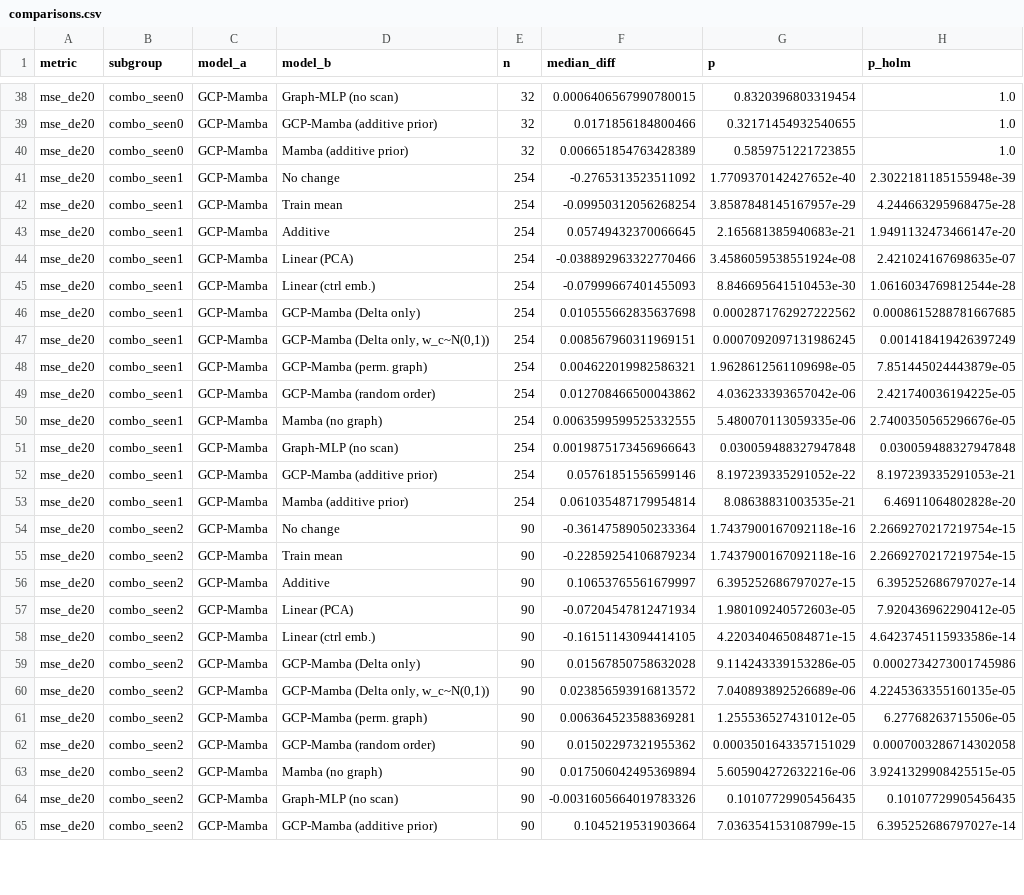
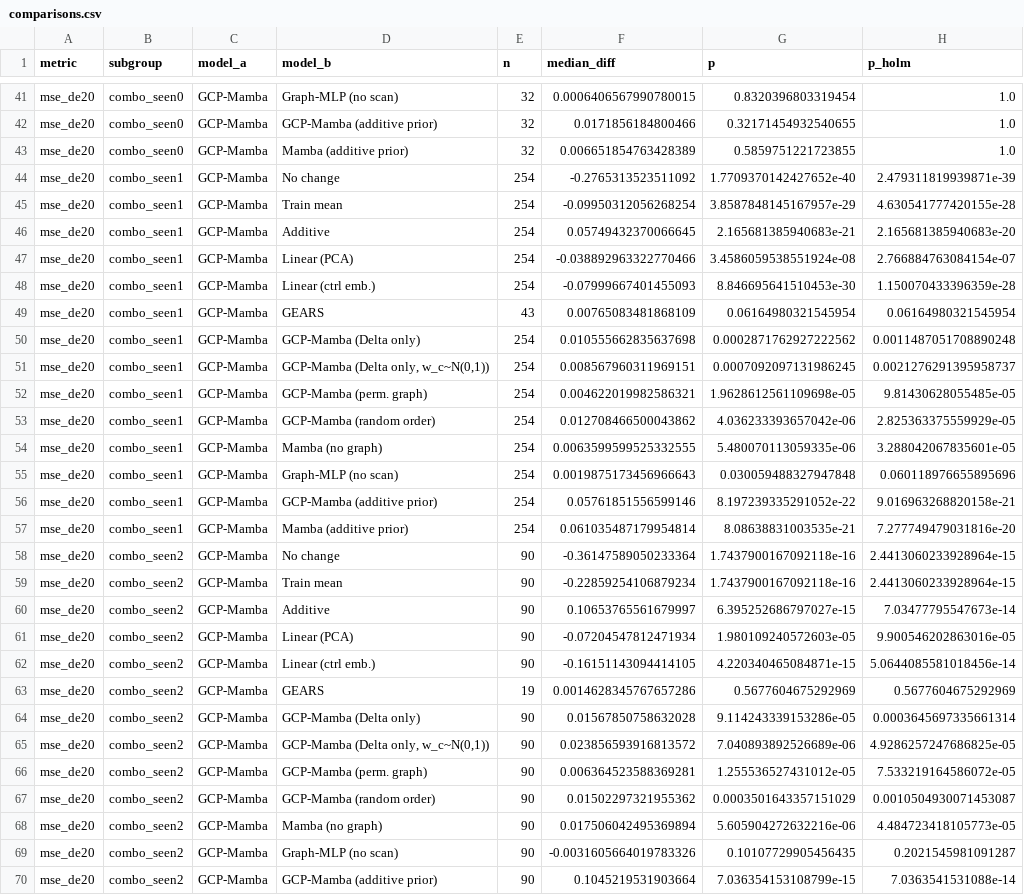
Before and after one commit to The-MathKing/gcpmamba, a CSV file: results/comparisons.csv, drawn as a sheet; only a part is shown, gaps mark what is left out; addresses are those after the commit; the diff covers the shown part only; the diff names each change by its address in the sheet, - before the commit and + after, or states it on an @@ line.

```diff
--- a/results/comparisons.csv
+++ b/results/comparisons.csv
-H44 (p_holm): 2.3022181185155948e-39
+H44 (p_holm): 2.479311819939871e-39
-H45 (p_holm): 4.244663295968475e-28
+H45 (p_holm): 4.630541777420155e-28
-H46 (p_holm): 1.9491132473466147e-20
+H46 (p_holm): 2.165681385940683e-20
-H47 (p_holm): 2.421024167698635e-07
+H47 (p_holm): 2.766884763084154e-07
-H48 (p_holm): 1.0616034769812544e-28
+H48 (p_holm): 1.150070433396359e-28
+row 49: mse_de20 | combo_seen1 | GCP-Mamba | GEARS | 43 | 0.00765083481868109 | 0.06164980321545954 | 0.06164980321545954
-H50 (p_holm): 0.0008615288781667685
+H50 (p_holm): 0.0011487051708890248
-H51 (p_holm): 0.001418419426397249
+H51 (p_holm): 0.0021276291395958737
-H52 (p_holm): 7.851445024443879e-05
+H52 (p_holm): 9.81430628055485e-05
-H53 (p_holm): 2.421740036194225e-05
+H53 (p_holm): 2.825363375559929e-05
-H54 (p_holm): 2.7400350565296676e-05
+H54 (p_holm): 3.288042067835601e-05
-H55 (p_holm): 0.030059488327947848
+H55 (p_holm): 0.060118976655895696
-H56 (p_holm): 8.197239335291053e-21
+H56 (p_holm): 9.016963268820158e-21
-H57 (p_holm): 6.46911064802828e-20
+H57 (p_holm): 7.277749479031816e-20
-H58:H59 (p_holm): 2.2669270217219754e-15
+H58:H59 (p_holm): 2.4413060233928964e-15
-H60 (p_holm): 6.395252686797027e-14
+H60 (p_holm): 7.03477795547673e-14
-H61 (p_holm): 7.920436962290412e-05
+H61 (p_holm): 9.900546202863016e-05
-H62 (p_holm): 4.6423745115933586e-14
+H62 (p_holm): 5.0644085581018456e-14
+row 63: mse_de20 | combo_seen2 | GCP-Mamba | GEARS | 19 | 0.0014628345767657286 | 0.5677604675292969 | 0.5677604675292969
-H64 (p_holm): 0.0002734273001745986
+H64 (p_holm): 0.0003645697335661314
-H65 (p_holm): 4.2245363355160135e-05
+H65 (p_holm): 4.9286257247686825e-05
-H66 (p_holm): 6.27768263715506e-05
+H66 (p_holm): 7.533219164586072e-05
-H67 (p_holm): 0.0007003286714302058
+H67 (p_holm): 0.0010504930071453087
-H68 (p_holm): 3.9241329908425515e-05
+H68 (p_holm): 4.484723418105773e-05
-H69 (p_holm): 0.10107729905456435
+H69 (p_holm): 0.2021545981091287
-H70 (p_holm): 6.395252686797027e-14
+H70 (p_holm): 7.0363541531088e-14
```
Also changed, not shown: 8 added rows and 53 edited cells elsewhere in this file, results/summary_direction_de20.csv, results/summary_gi_pearson_de20.csv, 14 other files.
